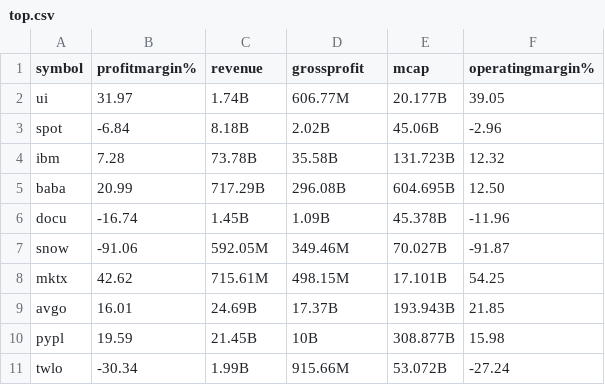
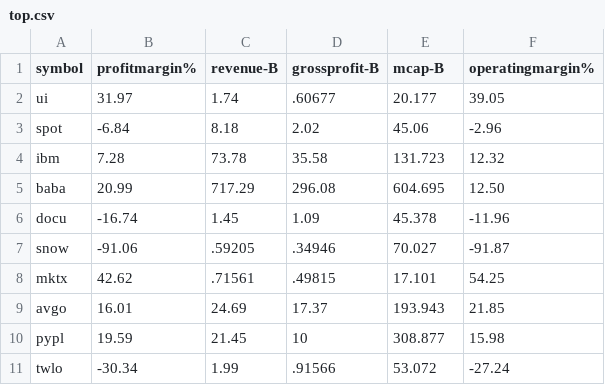
Before and after one commit to stormasm/nudata, a CSV file: dataframe/top.csv, drawn as a sheet; only a part is shown; the diff covers the shown part only.

Commit message:
removed reference to B for billion and M for million

```diff
--- a/dataframe/top.csv
+++ b/dataframe/top.csv
@@ -1,11 +1,11 @@
-symbol,profitmargin%,revenue,grossprofit,mcap,operatingmargin%
-ui,31.97,1.74B,606.77M,20.177B,39.05
-spot,-6.84,8.18B,2.02B,45.06B,-2.96
-ibm,7.28,73.78B,35.58B,131.723B,12.32
-baba,20.99,717.29B,296.08B,604.695B,12.50
-docu,-16.74,1.45B,1.09B,45.378B,-11.96
-snow,-91.06,592.05M,349.46M,70.027B,-91.87
-mktx,42.62,715.61M,498.15M,17.101B,54.25
-avgo,16.01,24.69B,17.37B,193.943B,21.85
-pypl,19.59,21.45B,10B,308.877B,15.98
-twlo,-30.34,1.99B,915.66M,53.072B,-27.24
+symbol,profitmargin%,revenue-B,grossprofit-B,mcap-B,operatingmargin%
+ui,31.97,1.74,.60677,20.177,39.05
+spot,-6.84,8.18,2.02,45.06,-2.96
+ibm,7.28,73.78,35.58,131.723,12.32
+baba,20.99,717.29,296.08,604.695,12.50
+docu,-16.74,1.45,1.09,45.378,-11.96
+snow,-91.06,.59205,.34946,70.027,-91.87
+mktx,42.62,.71561,.49815,17.101,54.25
+avgo,16.01,24.69,17.37,193.943,21.85
+pypl,19.59,21.45,10,308.877,15.98
+twlo,-30.34,1.99,.91566,53.072,-27.24
```
Also changed, not shown: 30 edited cells elsewhere in this file.
